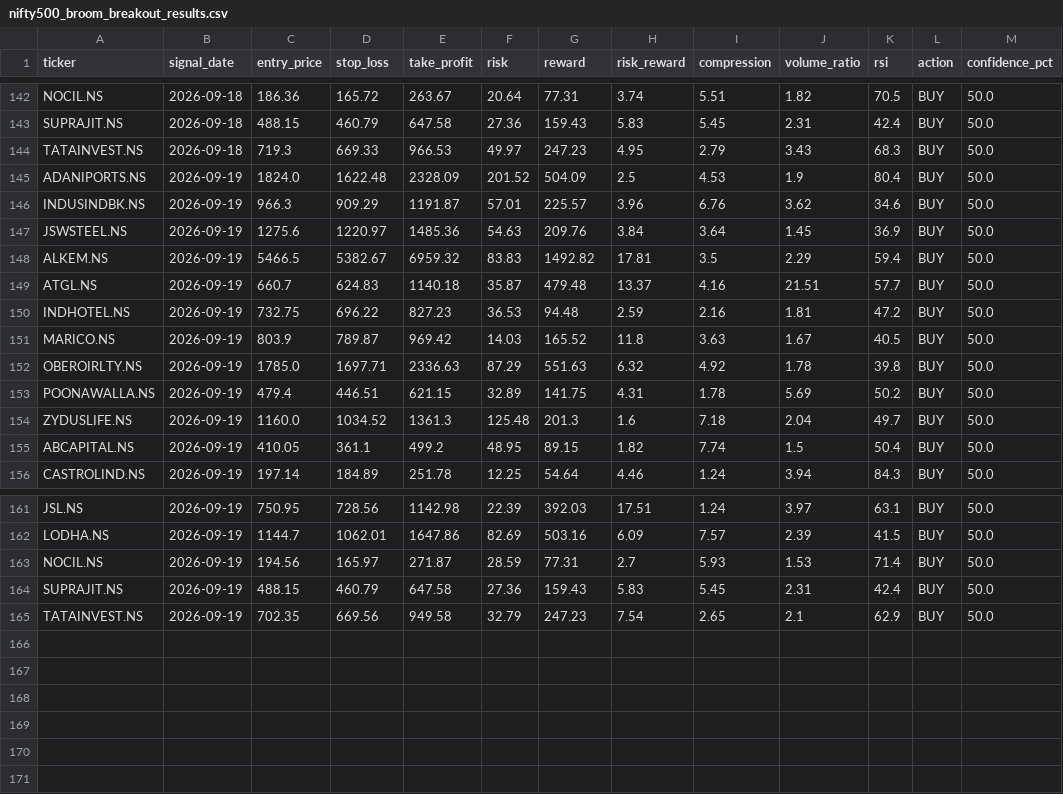
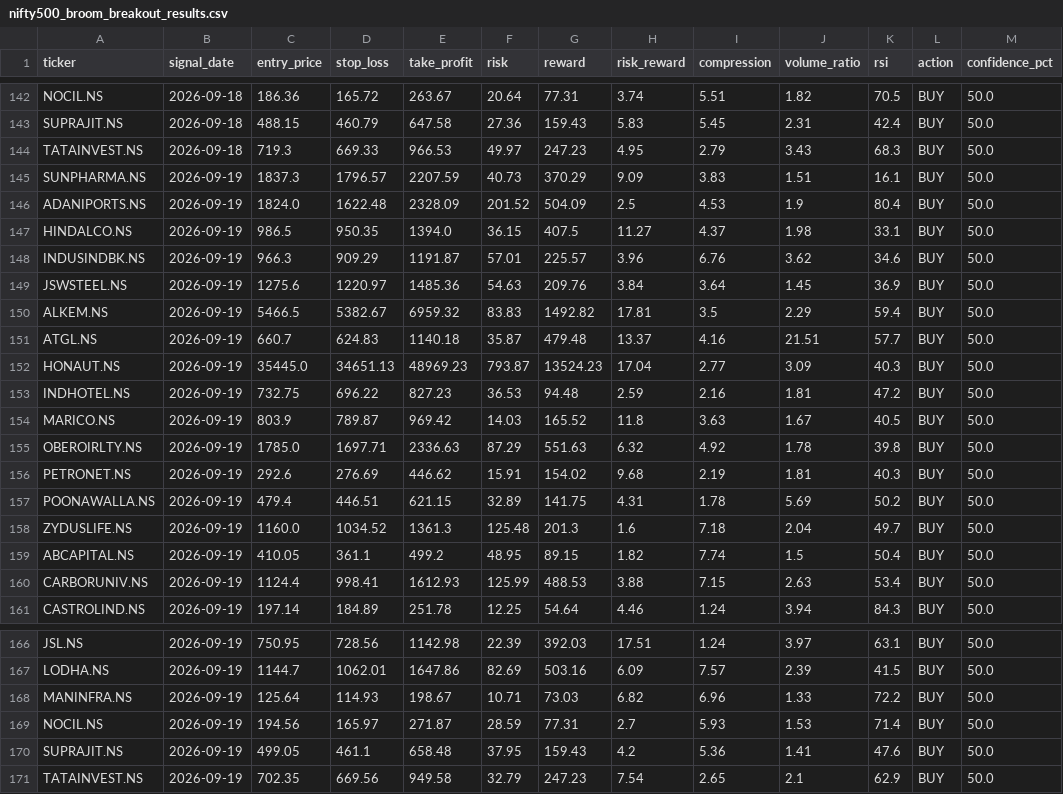
Before and after one commit to kira-stockmarket/ema-backtest, a CSV file: nifty500_broom_breakout_results.csv, drawn as a sheet; only a part is shown, gaps mark what is left out.

```diff
--- a/nifty500_broom_breakout_results.csv
+++ b/nifty500_broom_breakout_results.csv
@@ -144,3 +144,5 @@ SUPRAJIT.NS,2026-09-18,488.15,460.79,647.58,27.36,159.43,5.83,5.45,2.31,42.4,BUY
 TATAINVEST.NS,2026-09-18,719.3,669.33,966.53,49.97,247.23,4.95,2.79,3.43,68.3,BUY,50.0
+SUNPHARMA.NS,2026-09-19,1837.3,1796.57,2207.59,40.73,370.29,9.09,3.83,1.51,16.1,BUY,50.0
 ADANIPORTS.NS,2026-09-19,1824.0,1622.48,2328.09,201.52,504.09,2.5,4.53,1.9,80.4,BUY,50.0
+HINDALCO.NS,2026-09-19,986.5,950.35,1394.0,36.15,407.5,11.27,4.37,1.98,33.1,BUY,50.0
 INDUSINDBK.NS,2026-09-19,966.3,909.29,1191.87,57.01,225.57,3.96,6.76,3.62,34.6,BUY,50.0
@@ -149,2 +151,3 @@ ALKEM.NS,2026-09-19,5466.5,5382.67,6959.32,83.83,1492.82,17.81,3.5,2.29,59.4,BUY
 ATGL.NS,2026-09-19,660.7,624.83,1140.18,35.87,479.48,13.37,4.16,21.51,57.7,BUY,50.0
+HONAUT.NS,2026-09-19,35445.0,34651.13,48969.23,793.87,13524.23,17.04,2.77,3.09,40.3,BUY,50.0
 INDHOTEL.NS,2026-09-19,732.75,696.22,827.23,36.53,94.48,2.59,2.16,1.81,47.2,BUY,50.0
@@ -152,2 +155,3 @@ MARICO.NS,2026-09-19,803.9,789.87,969.42,14.03,165.52,11.8,3.63,1.67,40.5,BUY,50
 OBEROIRLTY.NS,2026-09-19,1785.0,1697.71,2336.63,87.29,551.63,6.32,4.92,1.78,39.8,BUY,50.0
+PETRONET.NS,2026-09-19,292.6,276.69,446.62,15.91,154.02,9.68,2.19,1.81,40.3,BUY,50.0
 POONAWALLA.NS,2026-09-19,479.4,446.51,621.15,32.89,141.75,4.31,1.78,5.69,50.2,BUY,50.0
@@ -155,2 +159,3 @@ ZYDUSLIFE.NS,2026-09-19,1160.0,1034.52,1361.3,125.48,201.3,1.6,7.18,2.04,49.7,BU
 ABCAPITAL.NS,2026-09-19,410.05,361.1,499.2,48.95,89.15,1.82,7.74,1.5,50.4,BUY,50.0
+CARBORUNIV.NS,2026-09-19,1124.4,998.41,1612.93,125.99,488.53,3.88,7.15,2.63,53.4,BUY,50.0
 CASTROLIND.NS,2026-09-19,197.14,184.89,251.78,12.25,54.64,4.46,1.24,3.94,84.3,BUY,50.0
@@ -162,4 +167,5 @@ JSL.NS,2026-09-19,750.95,728.56,1142.98,22.39,392.03,17.51,1.24,3.97,63.1,BUY,50
 LODHA.NS,2026-09-19,1144.7,1062.01,1647.86,82.69,503.16,6.09,7.57,2.39,41.5,BUY,50.0
+MANINFRA.NS,2026-09-19,125.64,114.93,198.67,10.71,73.03,6.82,6.96,1.33,72.2,BUY,50.0
 NOCIL.NS,2026-09-19,194.56,165.97,271.87,28.59,77.31,2.7,5.93,1.53,71.4,BUY,50.0
-SUPRAJIT.NS,2026-09-19,488.15,460.79,647.58,27.36,159.43,5.83,5.45,2.31,42.4,BUY,50.0
+SUPRAJIT.NS,2026-09-19,499.05,461.1,658.48,37.95,159.43,4.2,5.36,1.41,47.6,BUY,50.0
 TATAINVEST.NS,2026-09-19,702.35,669.56,949.58,32.79,247.23,7.54,2.65,2.1,62.9,BUY,50.0
```
Also changed, not shown: 1 other file.
